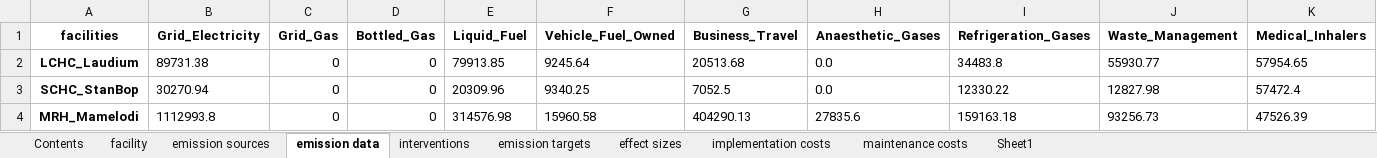
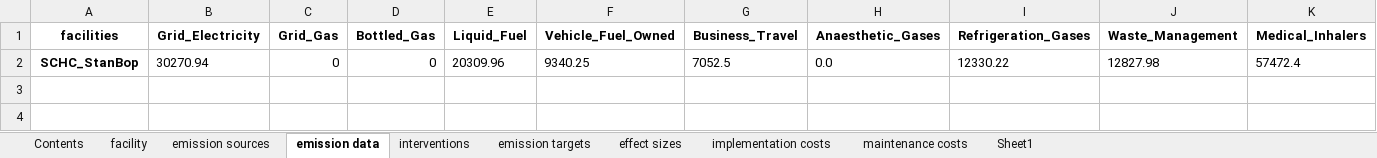
Before and after one commit to Logic06183/carbomica, an Excel workbook: input_data_example_SA_0208.xlsx, sheet emission data, drawn as a sheet; values as stored, in another font and other column widths than the file's, no borders; the diff names each change by its address in the sheet, - before the commit and + after, or states it on an @@ line.

```diff
--- a/input_data_example_SA_0208.xlsx (sheet emission data)
+++ b/input_data_example_SA_0208.xlsx (sheet emission data)
-row 2: LCHC_Laudium | 89731.38 | 0 | 0 | 79913.85 | 9245.64 | 20513.68 | 0.0 | 34483.8 | 55930.77 | 57954.65
-row 4: MRH_Mamelodi | 1112993.8 | 0 | 0 | 314576.98 | 15960.58 | 404290.13 | 27835.6 | 159163.18 | 93256.73 | 47526.39
```
Also changed, not shown: sheet effect sizes, sheet implementation costs, sheet maintenance costs, sheet facility, formulas that keep their value, results/budget_raw_Efficient_Chillers_Upgrade.xlsx, results/budget_raw_LowGWP_AnaestheticGases.xlsx, 43 other files.
